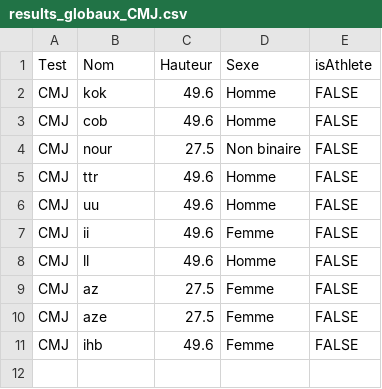
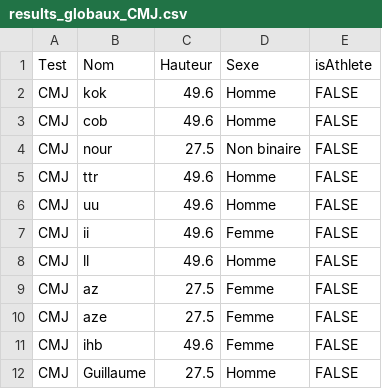
Before and after one commit to Nour-vak1/Optojump, a CSV file: results_globaux_CMJ.csv, drawn as a sheet.

```diff
--- a/results_globaux_CMJ.csv
+++ b/results_globaux_CMJ.csv
@@ -11 +11,2 @@
 "CMJ","ihb",49.6,"Femme",FALSE
+"CMJ","Guillaume",27.5,"Homme",FALSE
```
Also changed, not shown: 4 other files.
